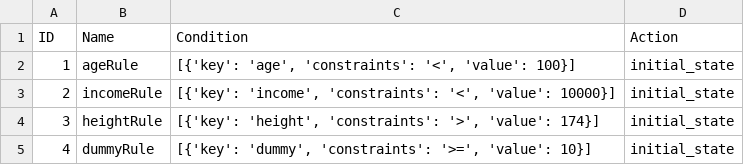
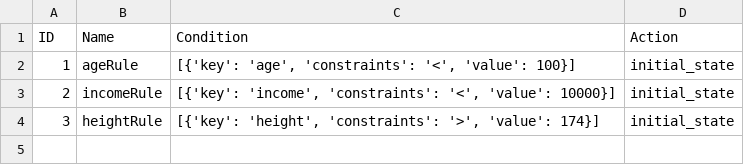
Before and after one commit to ShrutiMR/Rules_Engine, a CSV file: rules_engine_db/RulesFile.csv, drawn as a sheet; the diff names each change by its address in the sheet, - before the commit and + after, or states it on an @@ line.

```diff
--- a/rules_engine_db/RulesFile.csv
+++ b/rules_engine_db/RulesFile.csv
-row 5: 4 | dummyRule | [{'key': 'dummy', 'constraints': '>=', 'value': 10}] | initial_state
```
Also changed, not shown: 2 other files.
